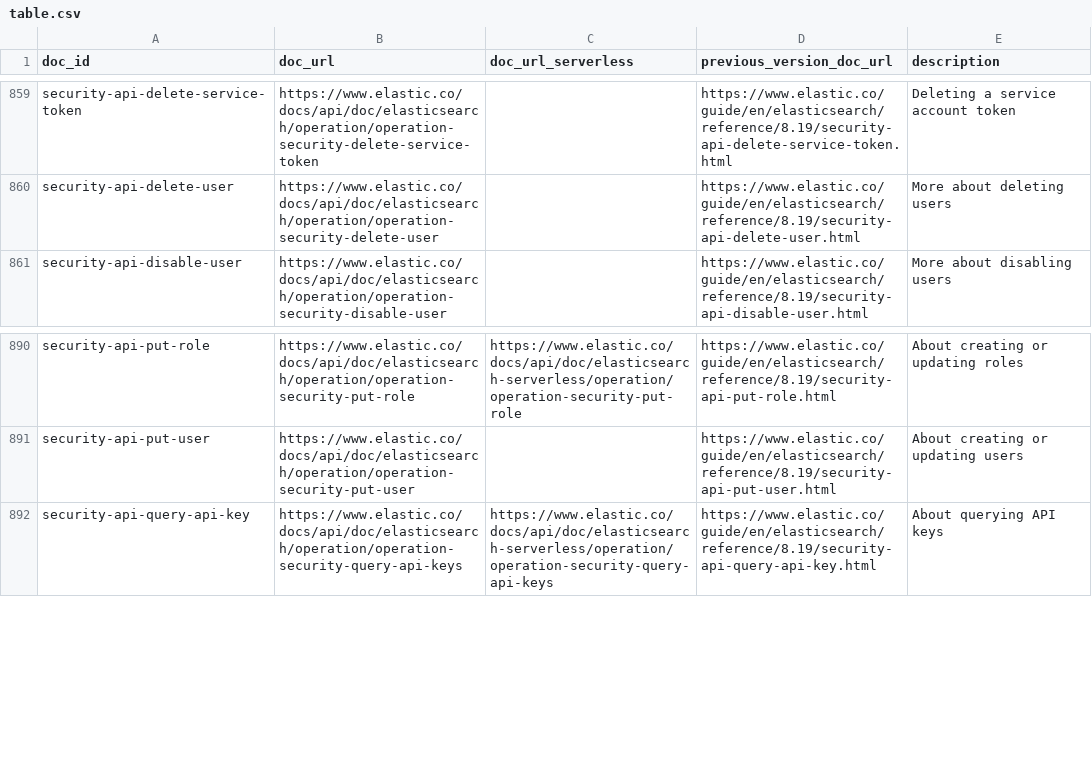
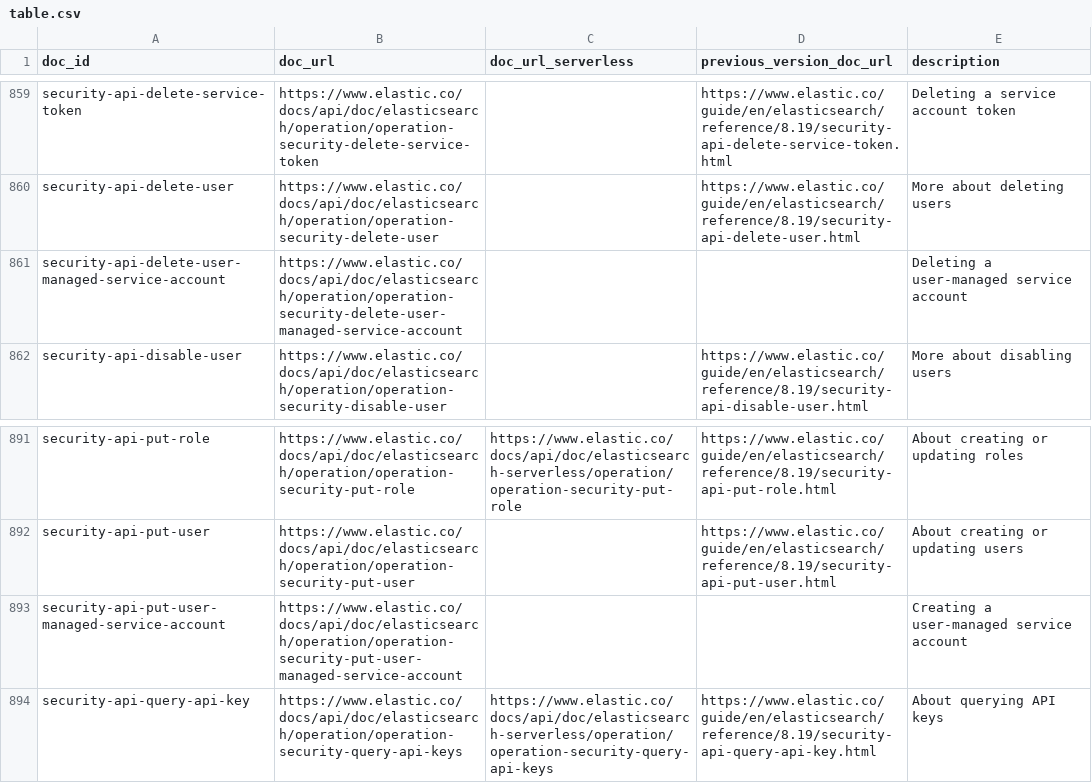
Before and after one commit to elastic/elasticsearch-specification, a CSV file: specification/_doc_ids/table.csv, drawn as a sheet; only a part is shown, gaps mark what is left out; the diff names each change by its address in the sheet, - before the commit and + after, or states it on an @@ line.

Commit message:
Publish user-managed service account APIs
Promote the put and delete user-managed service account endpoints
from experimental and private to stable and public, so they appear
in the generated OpenAPI documents and ship as generally available
in 9.6 rather than as a technical preview.

The compiler requires a doc_id for every endpoint that is not
private, so both gain one, with matching rows in _doc_ids/table.csv
whose URLs follow the generated operation ids. The serverless and
previous version columns are empty: neither handler declares a
serverless scope, and neither endpoint existed in 8.19.

Shorten the put summary to "Create user-managed service accounts",
which fits the 45 character cap the docs linter applies to operation
summaries. The description already explains that a write replaces an
account that exists.

Elasticsearch still declares both endpoints experimental and private
in rest-api-spec, and their documentation urls are still null. Those
need a matching change upstream.

```diff
--- a/specification/_doc_ids/table.csv
+++ b/specification/_doc_ids/table.csv
+row 861: security-api-delete-user-managed-service-account | https://www.elastic.co/docs/api/doc/elasticsearch/operation/operation-security-delete-user-managed-service-account |  |  | Deleting a user-managed service account
+row 893: security-api-put-user-managed-service-account | https://www.elastic.co/docs/api/doc/elasticsearch/operation/operation-security-put-user-managed-service-account |  |  | Creating a user-managed service account
```
Also changed, not shown: 4 other files.
